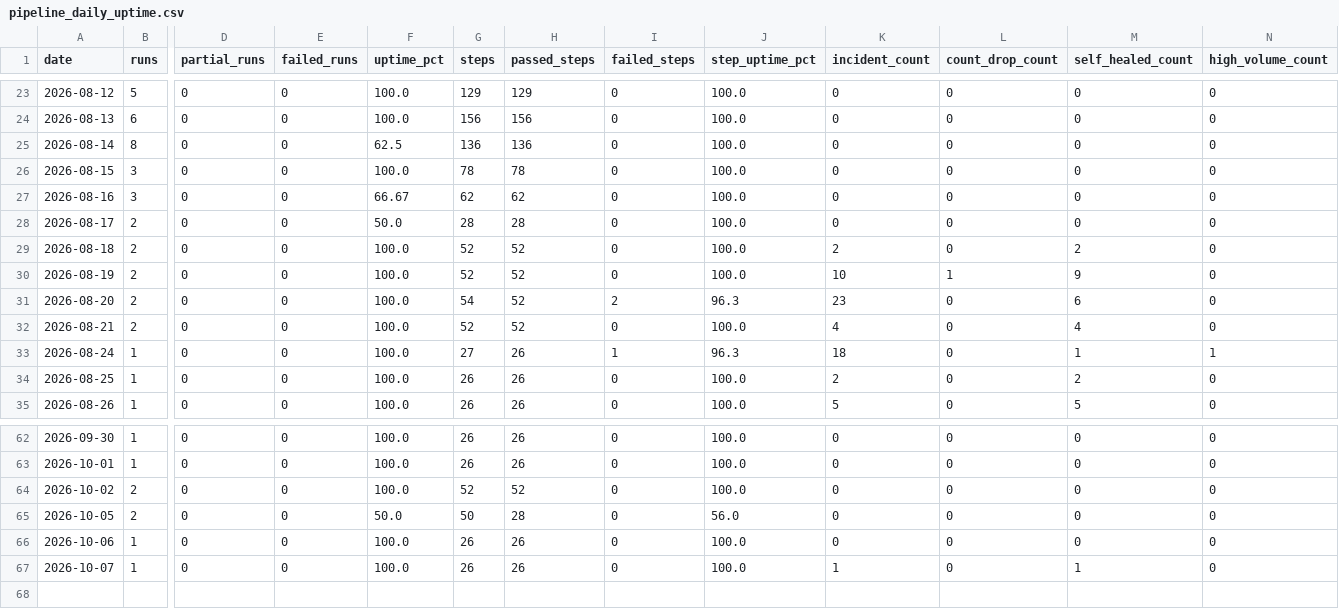
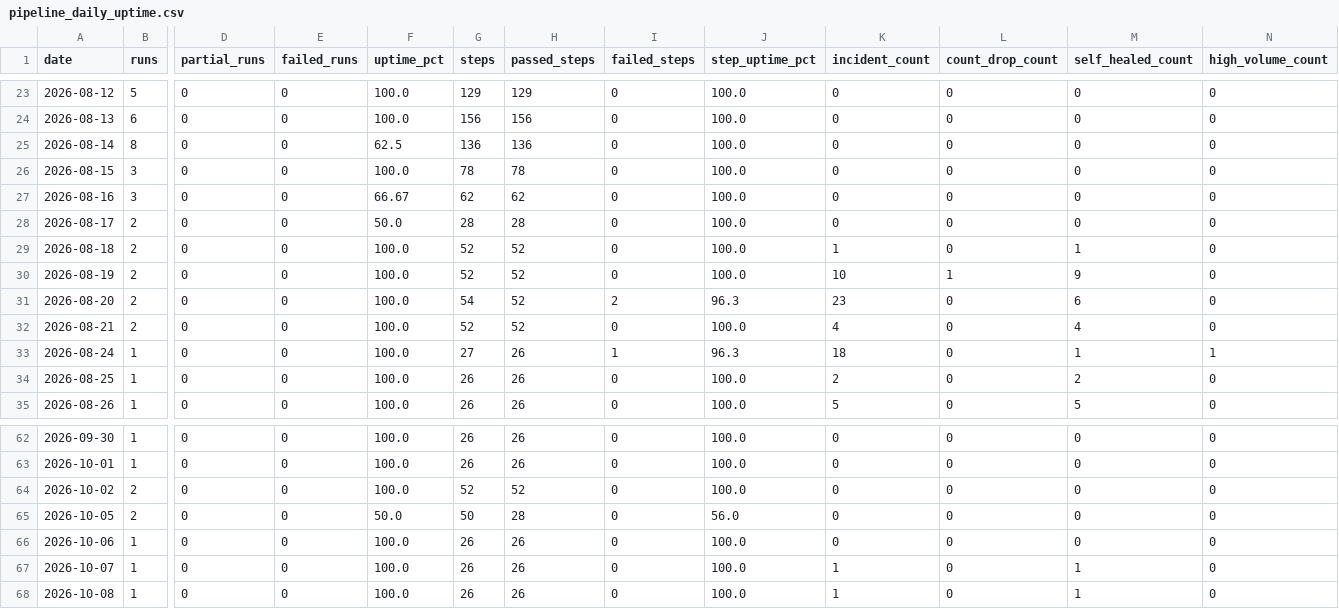
Before and after one commit to MikeWooCerna/Pac-Biz, a CSV file: pipeline_daily_uptime.csv, drawn as a sheet; only a part is shown, gaps mark what is left out; rows hold the shown columns only; the diff names each change by its address in the sheet, - before the commit and + after, or states it on an @@ line.

```diff
--- a/pipeline_daily_uptime.csv
+++ b/pipeline_daily_uptime.csv
-K29 (incident_count): 2
+K29 (incident_count): 1
-M29 (self_healed_count): 2
+M29 (self_healed_count): 1
+row 68: 2026-10-08 | 1 | 0 | 0 | 100.0 | 26 | 26 | 0 | 100.0 | 1 | 0 | 1 | 0
```
Also changed, not shown: pipeline_step_history.csv, 2 other files.
